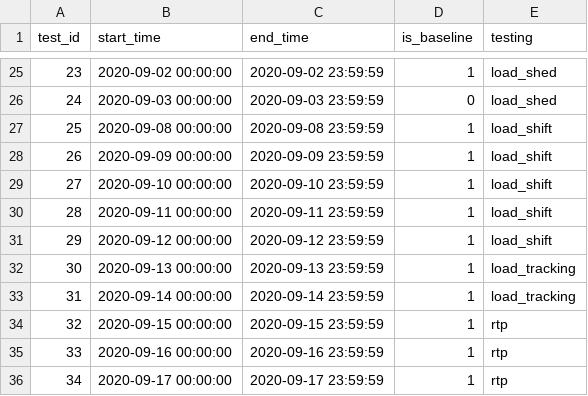
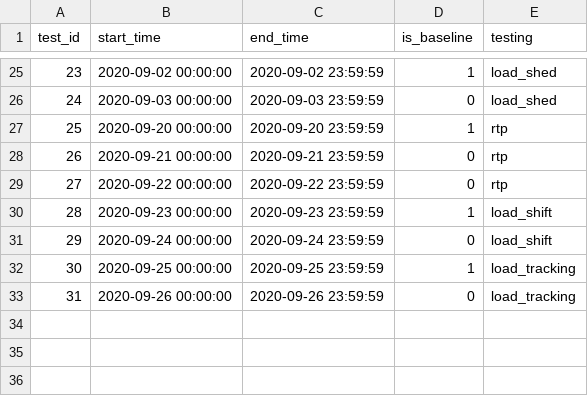
Before and after one commit to LBNL-ETA/SolarPlus-Optimizer, a CSV file: controller/test_schedule.csv, drawn as a sheet; only a part is shown, gaps mark what is left out.

Commit message:
updating schedule

```diff
--- a/controller/test_schedule.csv
+++ b/controller/test_schedule.csv
@@ -26,11 +26,8 @@ test_id,start_time,end_time,is_baseline,testing
 24,2020-09-03 00:00:00,2020-09-03 23:59:59,0,load_shed
-25,2020-09-08 00:00:00,2020-09-08 23:59:59,1,load_shift
-26,2020-09-09 00:00:00,2020-09-09 23:59:59,1,load_shift
-27,2020-09-10 00:00:00,2020-09-10 23:59:59,1,load_shift
-28,2020-09-11 00:00:00,2020-09-11 23:59:59,1,load_shift
-29,2020-09-12 00:00:00,2020-09-12 23:59:59,1,load_shift
-30,2020-09-13 00:00:00,2020-09-13 23:59:59,1,load_tracking
-31,2020-09-14 00:00:00,2020-09-14 23:59:59,1,load_tracking
-32,2020-09-15 00:00:00,2020-09-15 23:59:59,1,rtp
-33,2020-09-16 00:00:00,2020-09-16 23:59:59,1,rtp
-34,2020-09-17 00:00:00,2020-09-17 23:59:59,1,rtp
+25,2020-09-20 00:00:00,2020-09-20 23:59:59,1,rtp
+26,2020-09-21 00:00:00,2020-09-21 23:59:59,0,rtp
+27,2020-09-22 00:00:00,2020-09-22 23:59:59,0,rtp
+28,2020-09-23 00:00:00,2020-09-23 23:59:59,1,load_shift
+29,2020-09-24 00:00:00,2020-09-24 23:59:59,0,load_shift
+30,2020-09-25 00:00:00,2020-09-25 23:59:59,1,load_tracking
+31,2020-09-26 00:00:00,2020-09-26 23:59:59,0,load_tracking
```
